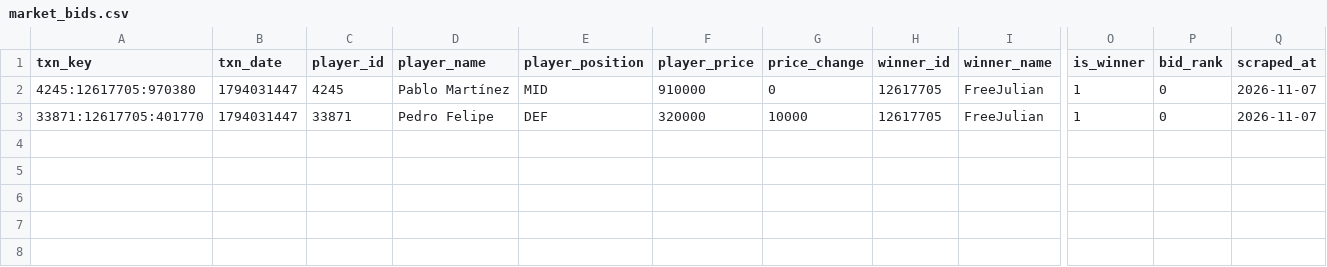
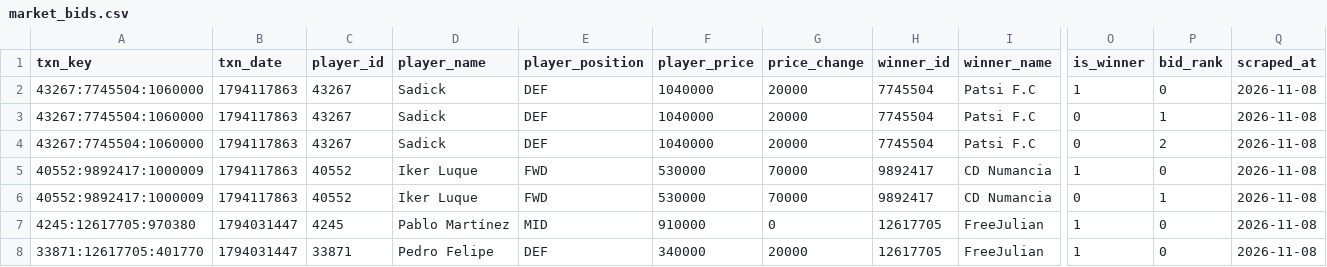
Before and after one commit to nilcrespo/BiwengerBot, a CSV file: csvs/others/market_bids.csv, drawn as a sheet; only a part is shown, gaps mark what is left out; addresses are those after the commit; rows hold the shown columns only; the diff names each change by its address in the sheet, - before the commit and + after, or states it on an @@ line.

```diff
--- a/csvs/others/market_bids.csv
+++ b/csvs/others/market_bids.csv
+row 2: 43267:7745504:1060000 | 1794117863 | 43267 | Sadick | DEF | 1040000 | 20000 | 7745504 | Patsi F.C | 1 | 0 | 2026-11-08
+row 3: 43267:7745504:1060000 | 1794117863 | 43267 | Sadick | DEF | 1040000 | 20000 | 7745504 | Patsi F.C | 0 | 1 | 2026-11-08
+row 4: 43267:7745504:1060000 | 1794117863 | 43267 | Sadick | DEF | 1040000 | 20000 | 7745504 | Patsi F.C | 0 | 2 | 2026-11-08
+row 5: 40552:9892417:1000009 | 1794117863 | 40552 | Iker Luque | FWD | 530000 | 70000 | 9892417 | CD Numancia | 1 | 0 | 2026-11-08
+row 6: 40552:9892417:1000009 | 1794117863 | 40552 | Iker Luque | FWD | 530000 | 70000 | 9892417 | CD Numancia | 0 | 1 | 2026-11-08
-Q7:Q8 (scraped_at): 2026-11-07
+Q7:Q8 (scraped_at): 2026-11-08
-F8 (player_price): 320000
+F8 (player_price): 340000
-G8 (price_change): 10000
+G8 (price_change): 20000
```
Also changed, not shown: csvs/market/market_players.csv, csvs/others/market_bid_history_log.csv, 15 other files.
